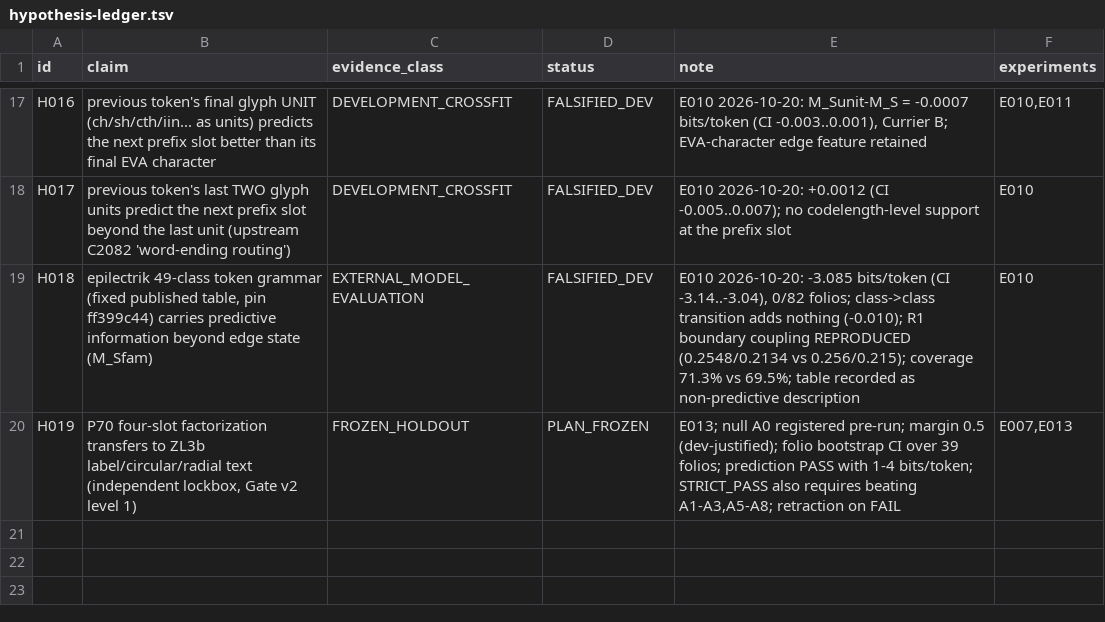
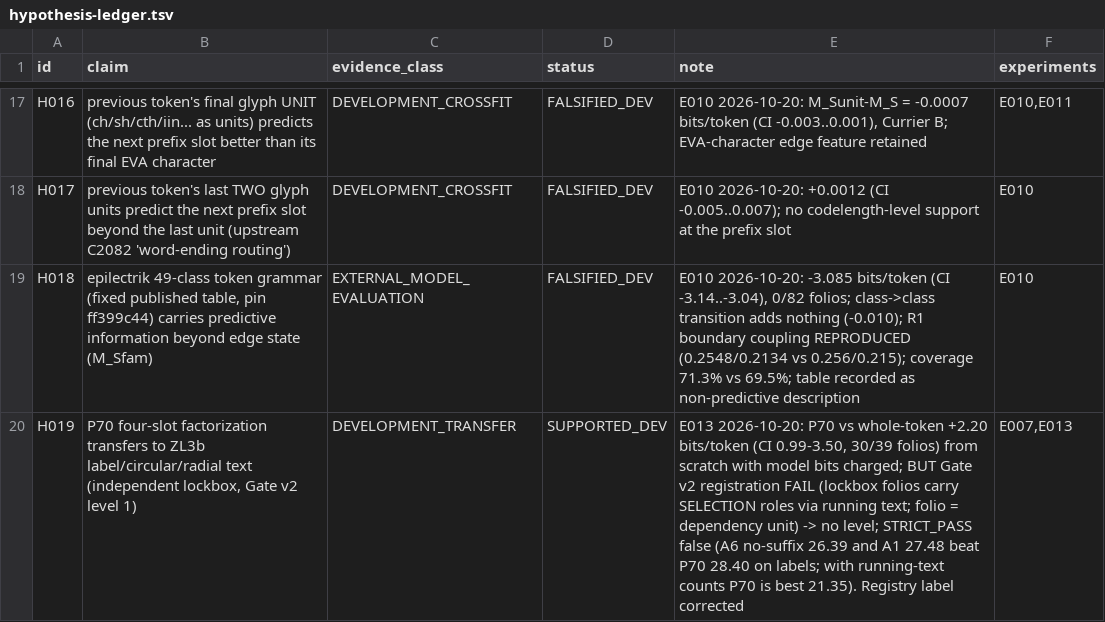
Before and after one commit to papcont/Voynich-Research-Lab, a TSV file: research/hypothesis-ledger.tsv, drawn as a sheet; only a part is shown, gaps mark what is left out.

```diff
--- a/research/hypothesis-ledger.tsv
+++ b/research/hypothesis-ledger.tsv
@@ -19,2 +19,2 @@ H017	previous token's last TWO glyph units predict the next prefix slot beyond t
 H018	epilectrik 49-class token grammar (fixed published table, pin ff399c44) carries predictive information beyond edge state (M_Sfam)	EXTERNAL_MODEL_EVALUATION	FALSIFIED_DEV	E010 2026-10-20: -3.085 bits/token (CI -3.14..-3.04), 0/82 folios; class->class transition adds nothing (-0.010); R1 boundary coupling REPRODUCED (0.2548/0.2134 vs 0.256/0.215); coverage 71.3% vs 69.5%; table recorded as non-predictive description	E010
-H019	P70 four-slot factorization transfers to ZL3b label/circular/radial text (independent lockbox, Gate v2 level 1)	FROZEN_HOLDOUT	PLAN_FROZEN	E013; null A0 registered pre-run; margin 0.5 (dev-justified); folio bootstrap CI over 39 folios; prediction PASS with 1-4 bits/token; STRICT_PASS also requires beating A1-A3,A5-A8; retraction on FAIL	E007,E013
+H019	P70 four-slot factorization transfers to ZL3b label/circular/radial text (independent lockbox, Gate v2 level 1)	DEVELOPMENT_TRANSFER	SUPPORTED_DEV	E013 2026-10-20: P70 vs whole-token +2.20 bits/token (CI 0.99-3.50, 30/39 folios) from scratch with model bits charged; BUT Gate v2 registration FAIL (lockbox folios carry SELECTION roles via running text; folio = dependency unit) -> no level; STRICT_PASS false (A6 no-suffix 26.39 and A1 27.48 beat P70 28.40 on labels; with running-text counts P70 is best 21.35). Registry label corrected	E007,E013
```
Also changed, not shown: 15 other files.
